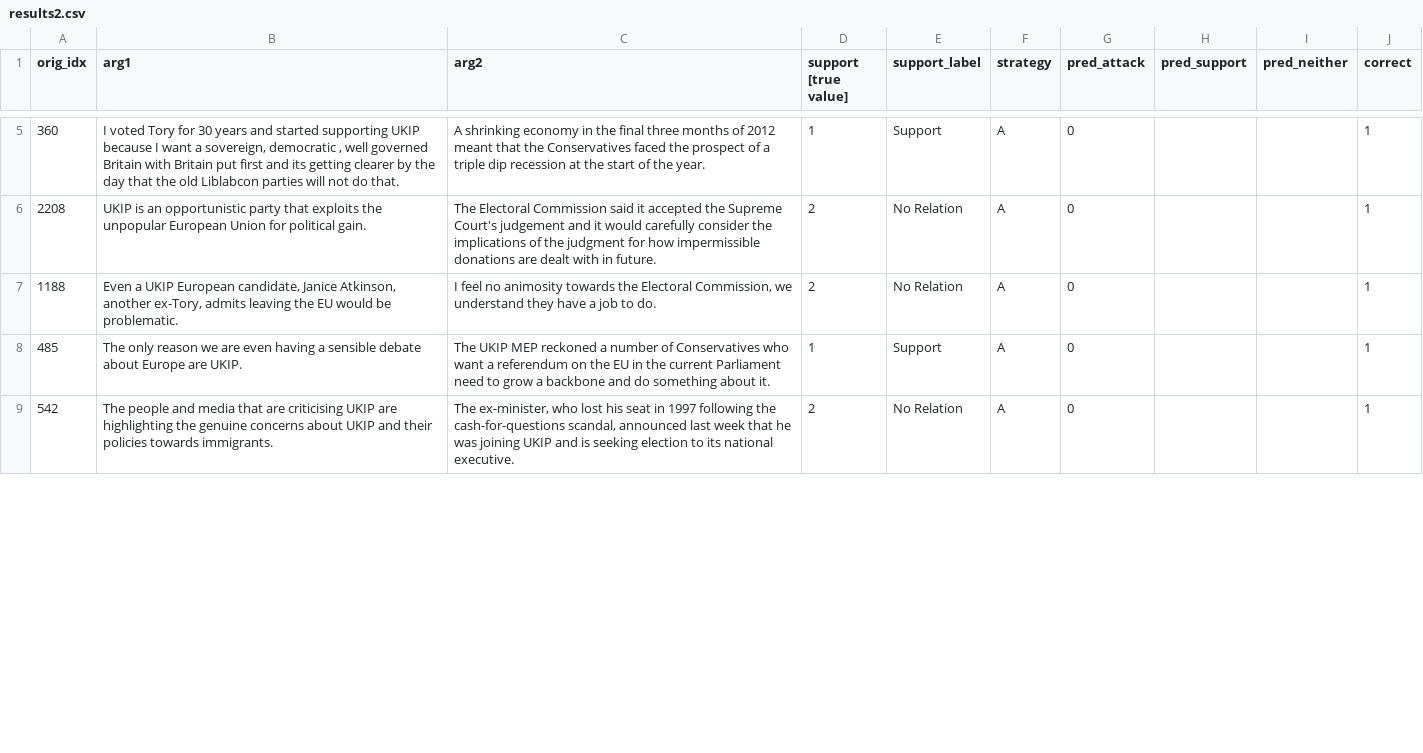
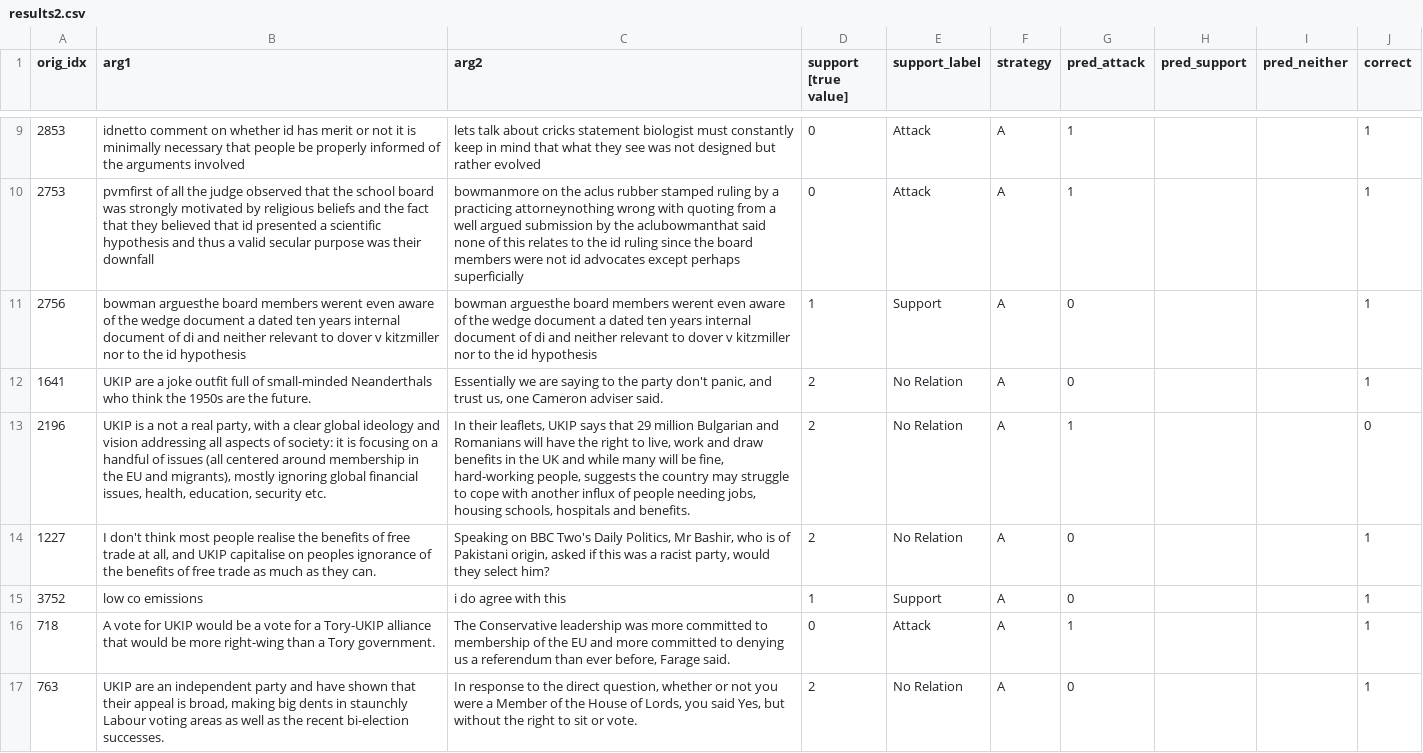
Before and after one commit to gandi222/UnveilHiddenStrucutreOfOnlineDiscussions, a CSV file: results2.csv, drawn as a sheet; only a part is shown, gaps mark what is left out; addresses are those after the commit; the diff covers the shown part only; the diff names each change by its address in the sheet, - before the commit and + after, or states it on an @@ line.

```diff
--- a/results2.csv
+++ b/results2.csv
+row 9: 2853 | idnetto comment on whether id has merit or not it is minimally necessary that people be properly informed of the arguments involved | lets talk about cricks statement biologist must constantly keep in mind that what they see was not designed but rather evolved | 0 | Attack | A | 1 |  |  | 1
+row 10: 2753 | pvmfirst of all the judge observed that the school board was strongly motivated by religious beliefs and the fact that they believed that id presented a scientific hypothesis and thus a valid secular purpose was their downfall | bowmanmore on the aclus rubber stamped ruling by a practicing attorneynothing wrong with quoting from a well argued submission by the aclubowmanthat said none of this relates to the id ruling since the board members were not id advocates except perhaps superficially | 0 | Attack | A | 1 |  |  | 1
-A11 (orig_idx): 360
+A11 (orig_idx): 2756
-B11 (arg1): I voted Tory for 30 years and started supporting UKIP because I want a sovereign, democratic , well governed Britain with Britain put first and its getting clearer by the day that the old Liblabcon parties will not do that.
+B11 (arg1): bowman arguesthe board members werent even aware of the wedge document a dated ten years internal document of di and neither relevant to dover v kitzmiller nor to the id hypothesis
-C11 (arg2): A shrinking economy in the final three months of 2012 meant that the Conservatives faced the prospect of a triple dip recession at the start of the year.
+C11 (arg2): bowman arguesthe board members werent even aware of the wedge document a dated ten years internal document of di and neither relevant to dover v kitzmiller nor to the id hypothesis
-A12 (orig_idx): 2208
+A12 (orig_idx): 1641
-B12 (arg1): UKIP is an opportunistic party that exploits the unpopular European Union for political gain.
+B12 (arg1): UKIP are a joke outfit full of small-minded Neanderthals who think the 1950s are the future.
-C12 (arg2): The Electoral Commission said it accepted the Supreme Court's judgement and it would carefully consider the implications of the judgment for how impermissible donations are dealt with in future.
+C12 (arg2): Essentially we are saying to the party don't panic, and trust us, one Cameron adviser said.
+row 13: 2196 | UKIP is a not a real party, with a clear global ideology and vision addressing all aspects of society: it is focusing on a handful of issues (all centered around membership in the EU and migrants), mostly ignoring global financial issues, health, education, security etc. | In their leaflets, UKIP says that 29 million Bulgarian and Romanians will have the right to live, work and draw benefits in the UK and while many will be fine, hard-working people, suggests the country may struggle to cope with another influx of people needing jobs, housing schools, hospitals and benefits. | 2 | No Relation | A | 1 |  |  | 0
-A14 (orig_idx): 1188
+A14 (orig_idx): 1227
-B14 (arg1): Even a UKIP European candidate, Janice Atkinson, another ex-Tory, admits leaving the EU would be problematic.
+B14 (arg1): I don't think most people realise the benefits of free trade at all, and UKIP capitalise on peoples ignorance of the benefits of free trade as much as they can.
-C14 (arg2): I feel no animosity towards the Electoral Commission, we understand they have a job to do.
+C14 (arg2): Speaking on BBC Two's Daily Politics, Mr Bashir, who is of Pakistani origin, asked if this was a racist party, would they select him?
-A15 (orig_idx): 485
+A15 (orig_idx): 3752
-B15 (arg1): The only reason we are even having a sensible debate about Europe are UKIP.
+B15 (arg1): low co emissions
-C15 (arg2): The UKIP MEP reckoned a number of Conservatives who want a referendum on the EU in the current Parliament need to grow a backbone and do something about it.
+C15 (arg2): i do agree with this
+row 16: 718 | A vote for UKIP would be a vote for a Tory-UKIP alliance that would be more right-wing than a Tory government. | The Conservative leadership was more committed to membership of the EU and more committed to denying us a referendum than ever before, Farage said. | 0 | Attack | A | 1 |  |  | 1
-A17 (orig_idx): 542
+A17 (orig_idx): 763
-B17 (arg1): The people and media that are criticising UKIP are highlighting the genuine concerns about UKIP and their policies towards immigrants.
+B17 (arg1): UKIP are an independent party and have shown that their appeal is broad, making big dents in staunchly Labour voting areas as well as the recent bi-election successes.
-C17 (arg2): The ex-minister, who lost his seat in 1997 following the cash-for-questions scandal, announced last week that he was joining UKIP and is seeking election to its national executive.
+C17 (arg2): In response to the direct question, whether or not you were a Member of the House of Lords, you said Yes, but without the right to sit or vote.
```
Also changed, not shown: 9 added rows, 3 removed rows and 6 edited cells elsewhere in this file, 3 other files.
